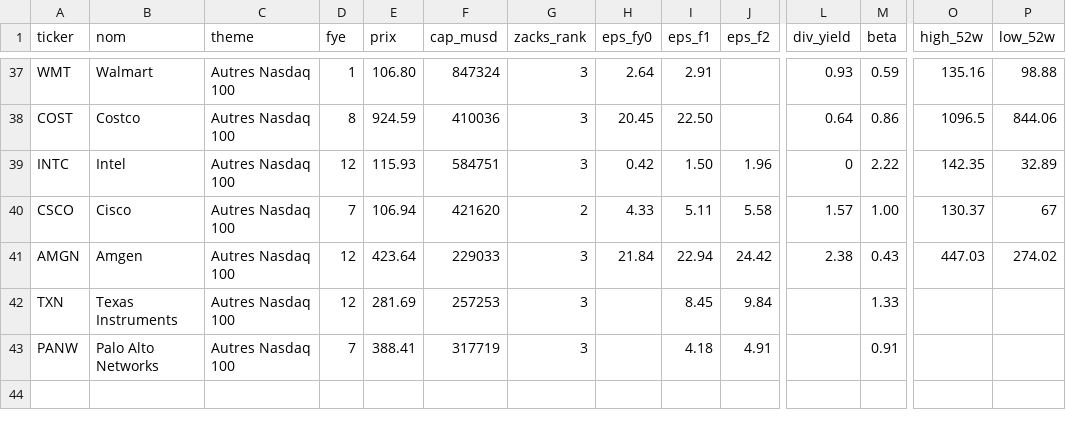
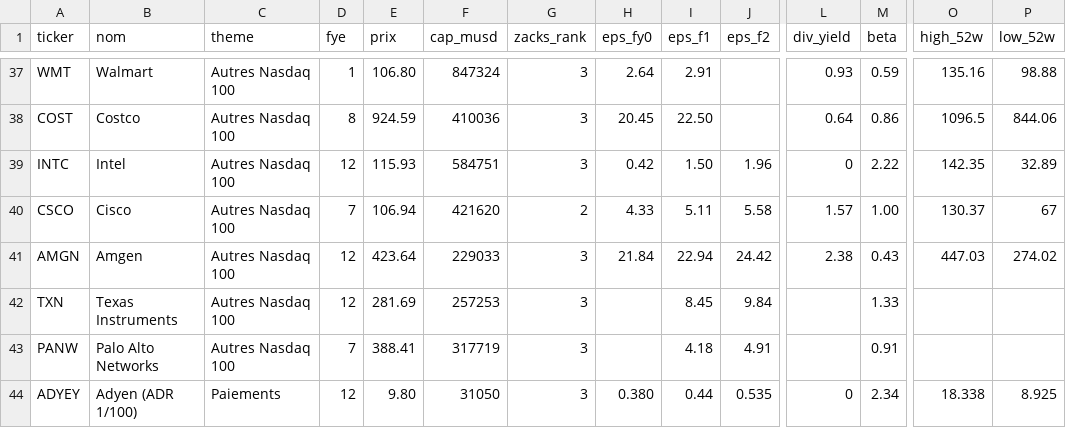
Before and after one commit to elgateaux/bourse, a CSV file: screens/2026-09-30_portefeuille-peg_nasdaq100/data/zacks_univers.csv, drawn as a sheet; only a part is shown, gaps mark what is left out; rows hold the shown columns only; the diff names each change by its address in the sheet, - before the commit and + after, or states it on an @@ line.

```diff
--- a/screens/2026-09-30_portefeuille-peg_nasdaq100/data/zacks_univers.csv
+++ b/screens/2026-09-30_portefeuille-peg_nasdaq100/data/zacks_univers.csv
+row 44: ADYEY | Adyen (ADR 1/100) | Paiements | 12 | 9.80 | 31050 | 3 | 0.380 | 0.44 | 0.535 | 0 | 2.34 | 18.338 | 8.925
```
Also changed, not shown: screens/2026-09-30_portefeuille-peg_nasdaq100/data/hypotheses.csv, screens/2026-09-30_portefeuille-peg_nasdaq100/resultats_univers.csv, 6 other files.
